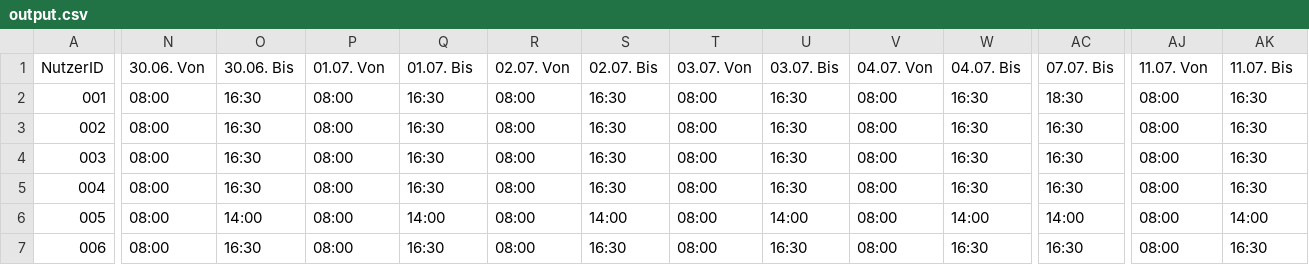
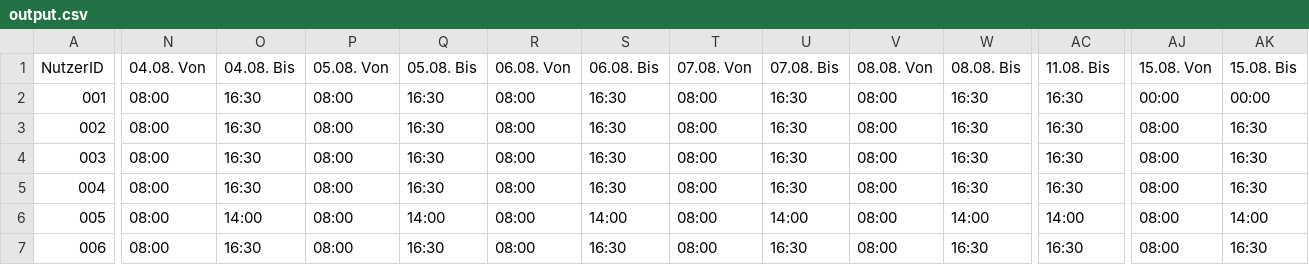
Before and after one commit to Artur267/ruhr24_schichter, a CSV file: java/optaplanner/results/output.csv, drawn as a sheet; only a part is shown, gaps mark what is left out; the diff covers the shown part only; the diff names each change by its address in the sheet, - before the commit and + after, or states it on an @@ line.

```diff
--- a/java/optaplanner/results/output.csv
+++ b/java/optaplanner/results/output.csv
-N1: 30.06. Von
+N1: 04.08. Von
-O1: 30.06. Bis
+O1: 04.08. Bis
-P1: 01.07. Von
+P1: 05.08. Von
-Q1: 01.07. Bis
+Q1: 05.08. Bis
-R1: 02.07. Von
+R1: 06.08. Von
-S1: 02.07. Bis
+S1: 06.08. Bis
-T1: 03.07. Von
+T1: 07.08. Von
-U1: 03.07. Bis
+U1: 07.08. Bis
-V1: 04.07. Von
+V1: 08.08. Von
-W1: 04.07. Bis
+W1: 08.08. Bis
-AC1: 07.07. Bis
+AC1: 11.08. Bis
-AJ1: 11.07. Von
+AJ1: 15.08. Von
-AK1: 11.07. Bis
+AK1: 15.08. Bis
-AC2 (11.08. Bis): 18:30
+AC2 (11.08. Bis): 16:30
-AJ2 (15.08. Von): 08:00
+AJ2 (15.08. Von): 00:00
-AK2 (15.08. Bis): 16:30
+AK2 (15.08. Bis): 00:00
```
Also changed, not shown: 43 edited cells elsewhere in this file, 3 other files.
